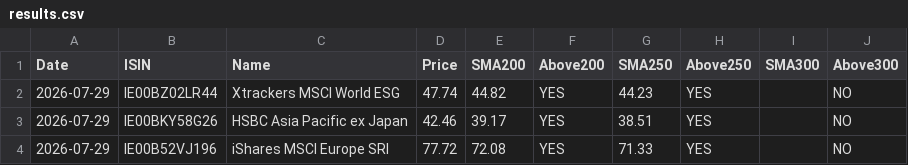
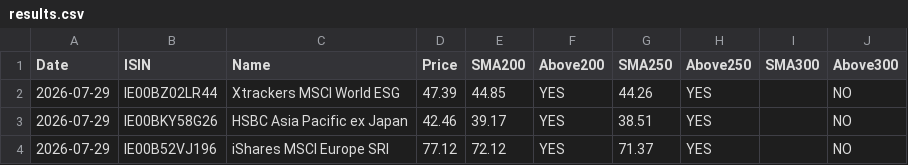
Before and after one commit to pantierra/sma, a CSV file: results.csv, drawn as a sheet.

```diff
--- a/results.csv
+++ b/results.csv
@@ -1,4 +1,4 @@
 Date,ISIN,Name,Price,SMA200,Above200,SMA250,Above250,SMA300,Above300
-2026-07-29,IE00BZ02LR44,Xtrackers MSCI World ESG,47.74,44.82,YES,44.23,YES,,NO
+2026-07-29,IE00BZ02LR44,Xtrackers MSCI World ESG,47.39,44.85,YES,44.26,YES,,NO
 2026-07-29,IE00BKY58G26,HSBC Asia Pacific ex Japan,42.46,39.17,YES,38.51,YES,,NO
-2026-07-29,IE00B52VJ196,iShares MSCI Europe SRI,77.72,72.08,YES,71.33,YES,,NO
+2026-07-29,IE00B52VJ196,iShares MSCI Europe SRI,77.12,72.12,YES,71.37,YES,,NO
```
Also changed, not shown: data/IE00B52VJ196.csv, data/IE00BZ02LR44.csv.
